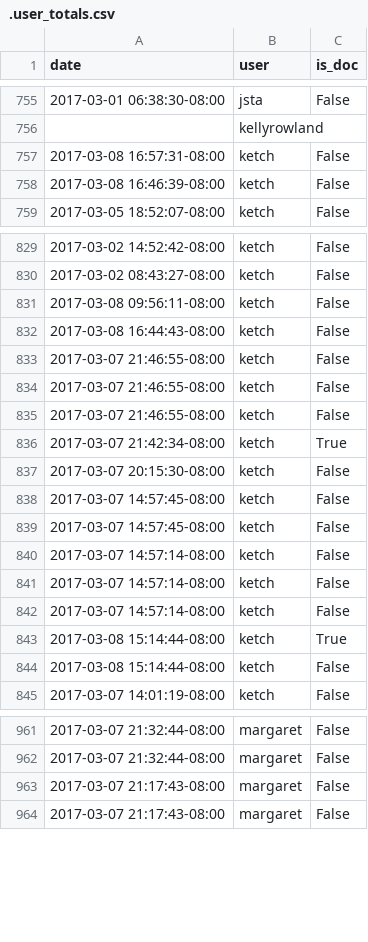
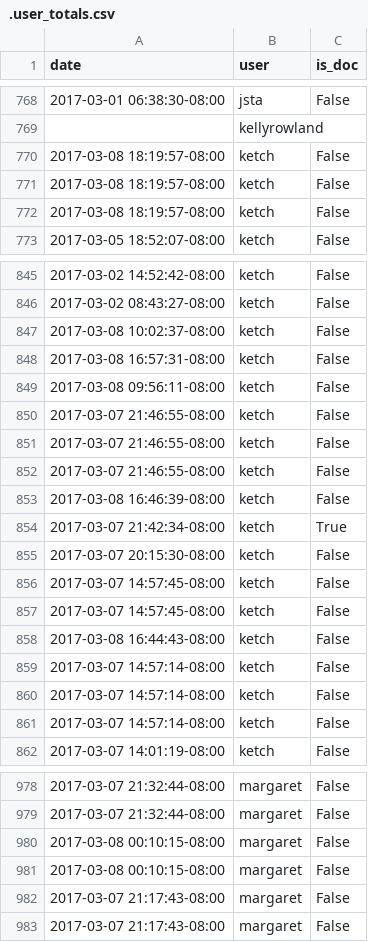
Before and after one commit to docathon/docathon, a CSV file: src/watchtower/.user_totals.csv, drawn as a sheet; only a part is shown, gaps mark what is left out; the diff covers the shown part only.

```diff
--- a/src/watchtower/.user_totals.csv
+++ b/src/watchtower/.user_totals.csv
@@ -756,4 +769,5 @@ date,user,is_doc
 ,kellyrowland,
-2017-03-08 16:57:31-08:00,ketch,False
-2017-03-08 16:46:39-08:00,ketch,False
+2017-03-08 18:19:57-08:00,ketch,False
+2017-03-08 18:19:57-08:00,ketch,False
+2017-03-08 18:19:57-08:00,ketch,False
 2017-03-05 18:52:07-08:00,ketch,False
@@ -830,4 +846,5 @@ date,user,is_doc
 2017-03-02 08:43:27-08:00,ketch,False
+2017-03-08 10:02:37-08:00,ketch,False
+2017-03-08 16:57:31-08:00,ketch,False
 2017-03-08 09:56:11-08:00,ketch,False
-2017-03-08 16:44:43-08:00,ketch,False
 2017-03-07 21:46:55-08:00,ketch,False
@@ -835,2 +852,3 @@ date,user,is_doc
 2017-03-07 21:46:55-08:00,ketch,False
+2017-03-08 16:46:39-08:00,ketch,False
 2017-03-07 21:42:34-08:00,ketch,True
@@ -839,2 +857,3 @@ date,user,is_doc
 2017-03-07 14:57:45-08:00,ketch,False
+2017-03-08 16:44:43-08:00,ketch,False
 2017-03-07 14:57:14-08:00,ketch,False
@@ -842,4 +861,2 @@ date,user,is_doc
 2017-03-07 14:57:14-08:00,ketch,False
-2017-03-08 15:14:44-08:00,ketch,True
-2017-03-08 15:14:44-08:00,ketch,False
 2017-03-07 14:01:19-08:00,ketch,False
@@ -962,2 +979,4 @@ date,user,is_doc
 2017-03-07 21:32:44-08:00,margaret,False
+2017-03-08 00:10:15-08:00,margaret,False
+2017-03-08 00:10:15-08:00,margaret,False
 2017-03-07 21:17:43-08:00,margaret,False
```
Also changed, not shown: 19 added rows, 80 moved rows and 8 edited cells elsewhere in this file, src/watchtower/.project_info.csv, src/watchtower/.project_totals.csv.
